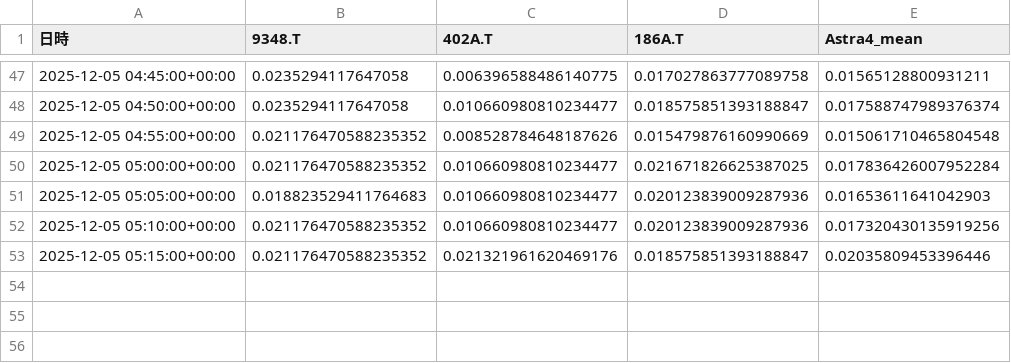
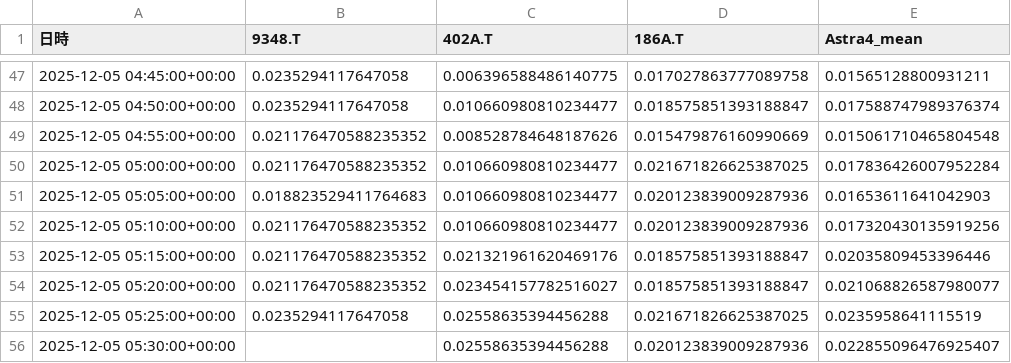
Before and after one commit to SakuraIndex/3_Sakura_Space, a CSV file: docs/outputs/astra4_intraday.csv, drawn as a sheet; only a part is shown, gaps mark what is left out.

```diff
--- a/docs/outputs/astra4_intraday.csv
+++ b/docs/outputs/astra4_intraday.csv
@@ -53 +53,4 @@
 2025-12-05 05:15:00+00:00,0.021176470588235352,0.021321961620469176,0.018575851393188847,0.02035809453396446
+2025-12-05 05:20:00+00:00,0.021176470588235352,0.023454157782516027,0.018575851393188847,0.021068826587980077
+2025-12-05 05:25:00+00:00,0.0235294117647058,0.02558635394456288,0.021671826625387025,0.0235958641115519
+2025-12-05 05:30:00+00:00,,0.02558635394456288,0.020123839009287936,0.022855096476925407
```
Also changed, not shown: 2 other files.
